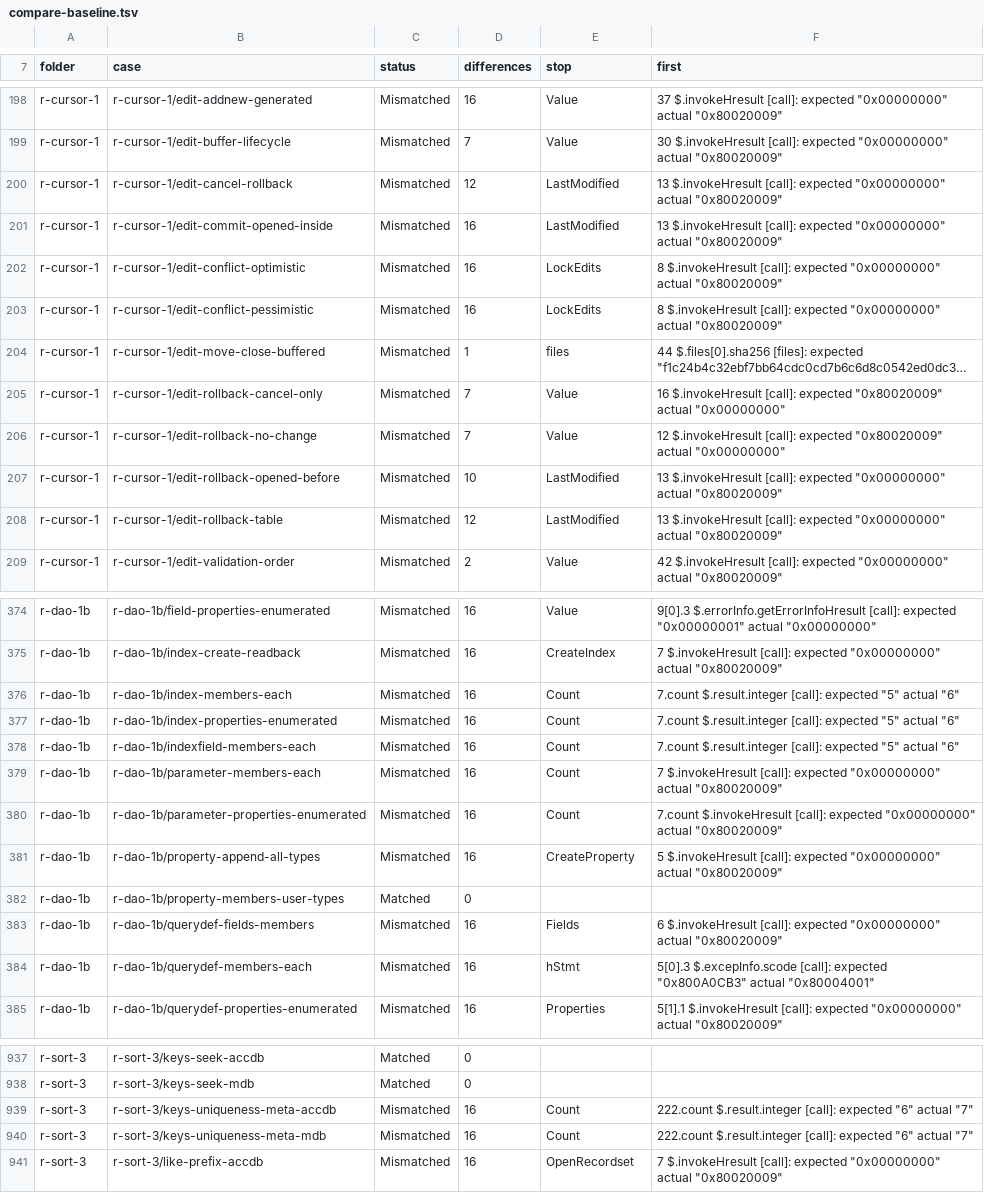
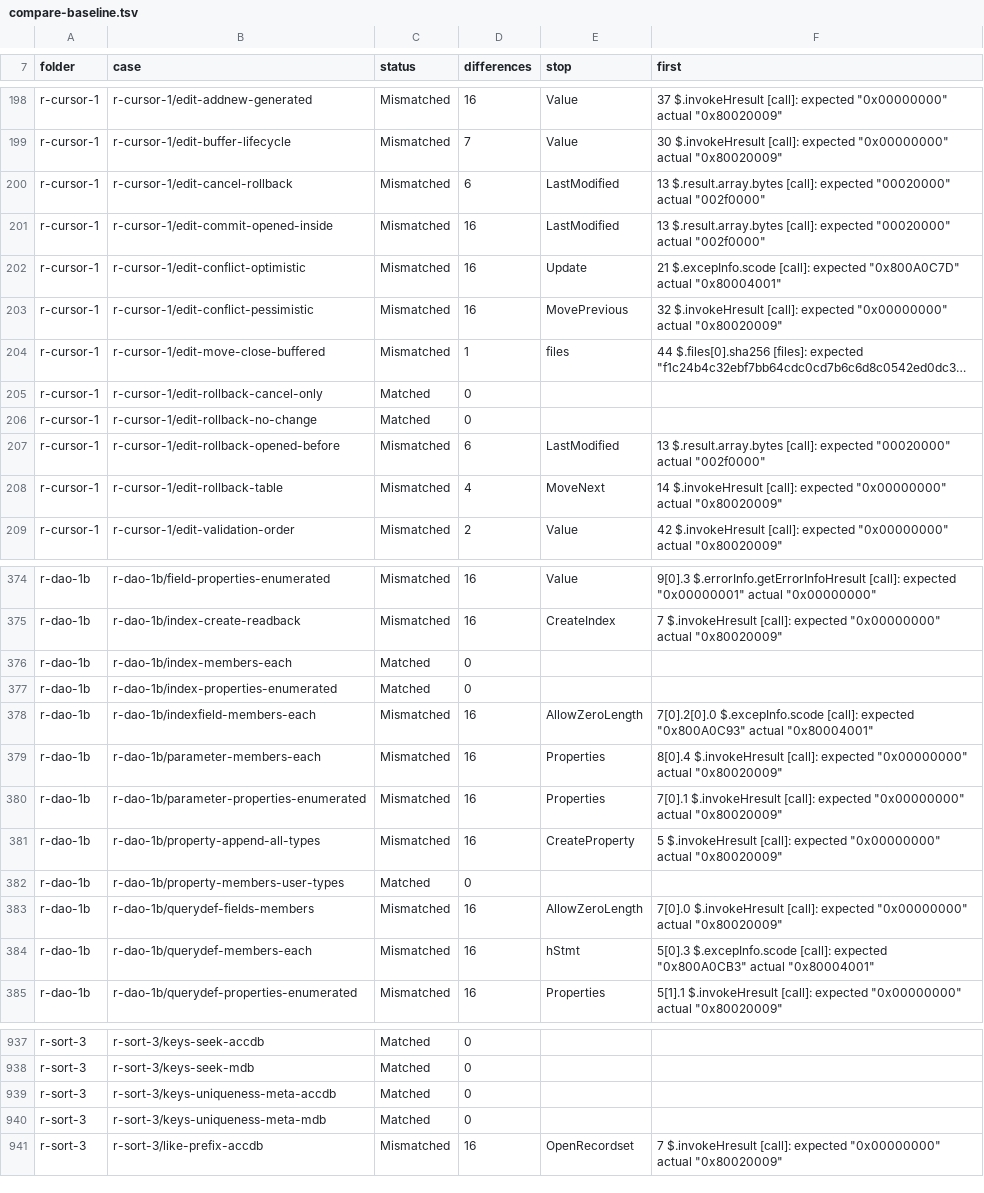
Before and after one commit to DnaCalc/CalcDb, a TSV file: docs/work/compare-baseline.tsv, drawn as a sheet; only a part is shown, gaps mark what is left out; long unchanged cells end in …; the diff covers the shown part only; the diff names each change by its address in the sheet, - before the commit and + after, or states it on an @@ line.

```diff
--- a/docs/work/compare-baseline.tsv
+++ b/docs/work/compare-baseline.tsv
-D200 (differences): 12
+D200 (differences): 6
-F200:F201 (first): 13 $.invokeHresult [call]: expected "0x00000000" actual "0x80020009"
+F200:F201 (first): 13 $.result.array.bytes [call]: expected "00020000" actual "002f0000"
-E202 (stop): LockEdits
+E202 (stop): Update
-F202 (first): 8 $.invokeHresult [call]: expected "0x00000000" actual "0x80020009"
+F202 (first): 21 $.excepInfo.scode [call]: expected "0x800A0C7D" actual "0x80004001"
-E203 (stop): LockEdits
+E203 (stop): MovePrevious
-F203 (first): 8 $.invokeHresult [call]:…
+F203 (first): 32 $.invokeHresult [call]:…
-C205:C206 (status): Mismatched
+C205:C206 (status): Matched
-D205:D206 (differences): 7
+D205:D206 (differences): 0
-E205:E206 (stop): Value
+E205:E206 (stop): (empty)
-F205 (first): 16 $.invokeHresult [call]: expected "0x80020009" actual "0x00000000"
+F205 (first): (empty)
-F206 (first): 12 $.invokeHresult [call]: expected "0x80020009" actual "0x00000000"
+F206 (first): (empty)
-D207 (differences): 10
+D207 (differences): 6
-F207 (first): 13 $.invokeHresult [call]: expected "0x00000000" actual "0x80020009"
+F207 (first): 13 $.result.array.bytes [call]: expected "00020000" actual "002f0000"
-D208 (differences): 12
+D208 (differences): 4
-E208 (stop): LastModified
+E208 (stop): MoveNext
-F208 (first): 13 $.invokeHresult [call]:…
+F208 (first): 14 $.invokeHresult [call]:…
-C376:C377 (status): Mismatched
+C376:C377 (status): Matched
-D376:D377 (differences): 16
+D376:D377 (differences): 0
-E376:E377 (stop): Count
+E376:E377 (stop): (empty)
-F376:F377 (first): 7.count $.result.integer [call]: expected "5" actual "6"
+F376:F377 (first): (empty)
-E378 (stop): Count
+E378 (stop): AllowZeroLength
-F378 (first): 7.count $.result.integer [call]: expected "5" actual "6"
+F378 (first): 7[0].2[0].0 $.excepInfo.scode [call]: expected "0x800A0C93" actual "0x80004001"
-E379:E380 (stop): Count
+E379:E380 (stop): Properties
-F379 (first): 7 $.invokeHresult [call]:…
+F379 (first): 8[0].4 $.invokeHresult [call]:…
-F380 (first): 7.count $.invokeHresult [call]:…
+F380 (first): 7[0].1 $.invokeHresult [call]:…
-E383 (stop): Fields
+E383 (stop): AllowZeroLength
-F383 (first): 6 $.invokeHresult [call]:…
+F383 (first): 7[0].0 $.invokeHresult [call]:…
-C939:C940 (status): Mismatched
+C939:C940 (status): Matched
-D939:D940 (differences): 16
+D939:D940 (differences): 0
-E939:E940 (stop): Count
+E939:E940 (stop): (empty)
-F939:F940 (first): 222.count $.result.integer [call]: expected "6" actual "7"
+F939:F940 (first): (empty)
```
Also changed, not shown: 66 edited cells elsewhere in this file, 1 other file.
